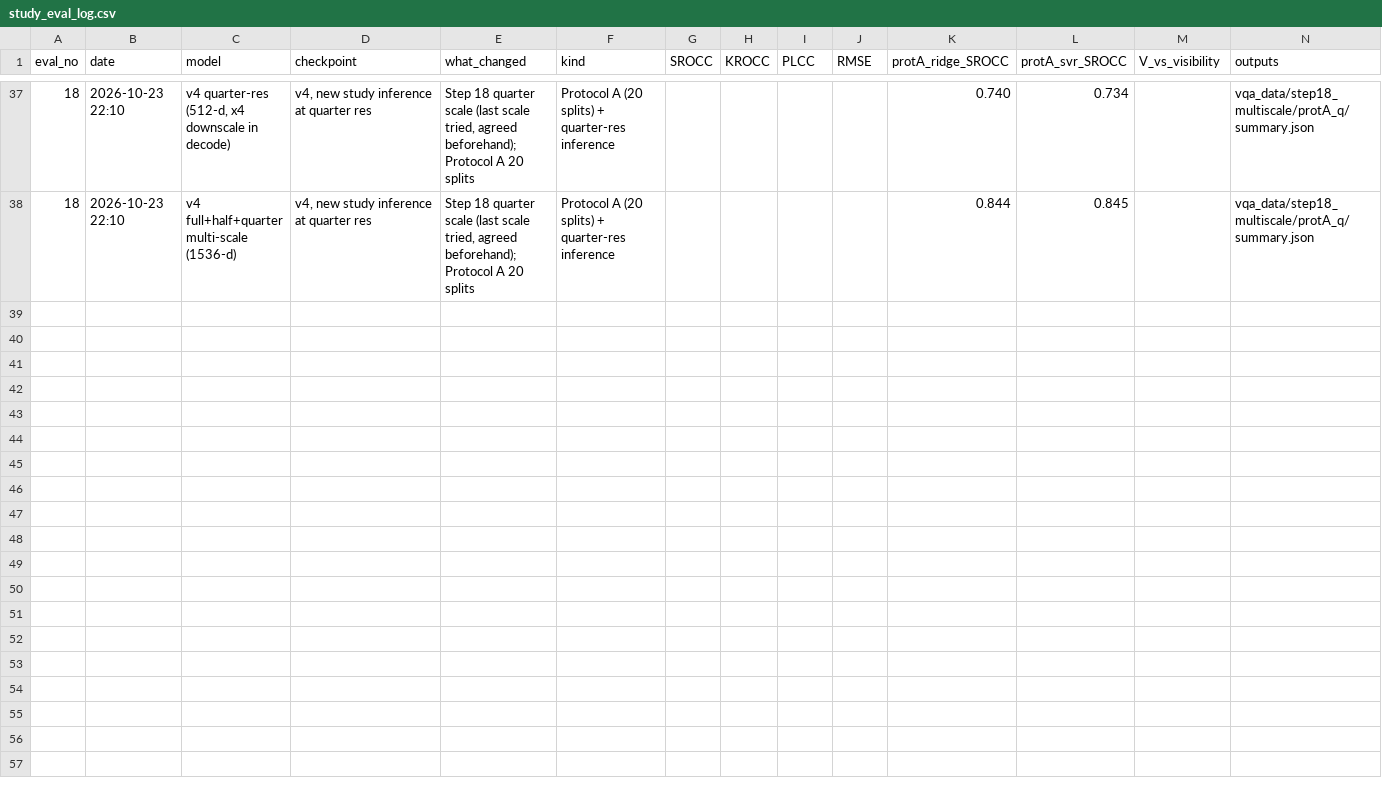
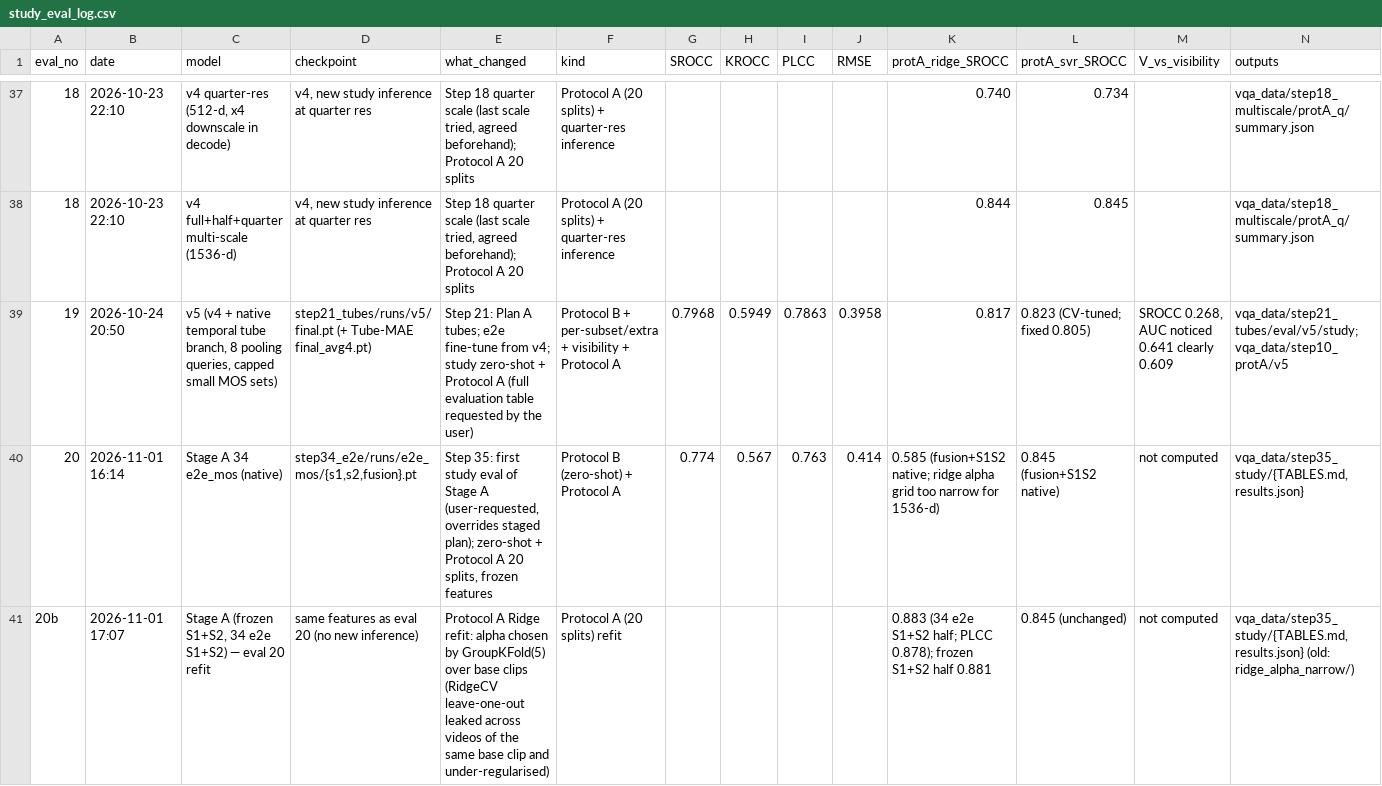
Before and after one commit to rajeshsureddi/FrameDrop, a CSV file: results/study_eval_log.csv, drawn as a sheet; only a part is shown, gaps mark what is left out; rows hold the shown columns only; the diff covers the shown part only; the diff names each change by its address in the sheet, - before the commit and + after, or states it on an @@ line.

```diff
--- a/results/study_eval_log.csv
+++ b/results/study_eval_log.csv
+row 39: 19 | 2026-10-24 20:50 | v5 (v4 + native temporal tube branch, 8 pooling queries, capped small MOS sets) | step21_tubes/runs/v5/final.pt (+ Tube-MAE final_avg4.pt) | Step 21: Plan A tubes; e2e fine-tune from v4; study zero-shot + Protocol A (full evaluation table requested by the user) | Protocol B + per-subset/extra + visibility + Protocol A | 0.7968 | 0.5949 | 0.7863 | 0.3958 | 0.817 | 0.823 (CV-tuned; fixed 0.805) | SROCC 0.268, AUC noticed 0.641 clearly 0.609 | vqa_data/step21_tubes/eval/v5/study; vqa_data/step10_protA/v5
+row 40: 20 | 2026-11-01 16:14 | Stage A 34 e2e_mos (native) | step34_e2e/runs/e2e_mos/{s1,s2,fusion}.pt | Step 35: first study eval of Stage A (user-requested, overrides staged plan); zero-shot + Protocol A 20 splits, frozen features | Protocol B (zero-shot) + Protocol A | 0.774 | 0.567 | 0.763 | 0.414 | 0.585 (fusion+S1S2 native; ridge alpha grid too narrow for 1536-d) | 0.845 (fusion+S1S2 native) | not computed | vqa_data/step35_study/{TABLES.md,results.json}
+row 41: 20b | 2026-11-01 17:07 | Stage A (frozen S1+S2, 34 e2e S1+S2) — eval 20 refit | same features as eval 20 (no new inference) | Protocol A Ridge refit: alpha chosen by GroupKFold(5) over base clips (RidgeCV leave-one-out leaked across videos of the same base clip and under-regularised) | Protocol A (20 splits) refit |  |  |  |  | 0.883 (34 e2e S1+S2 half; PLCC 0.878); frozen S1+S2 half 0.881 | 0.845 (unchanged) | not computed | vqa_data/step35_study/{TABLES.md,results.json} (old: ridge_alpha_narrow/)
```
Also changed, not shown: 3 added rows elsewhere in this file, 37 other files.
